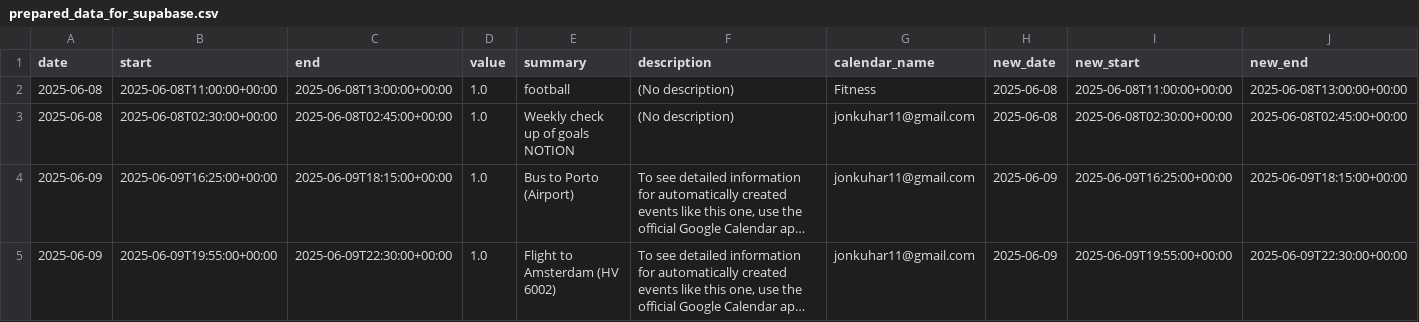
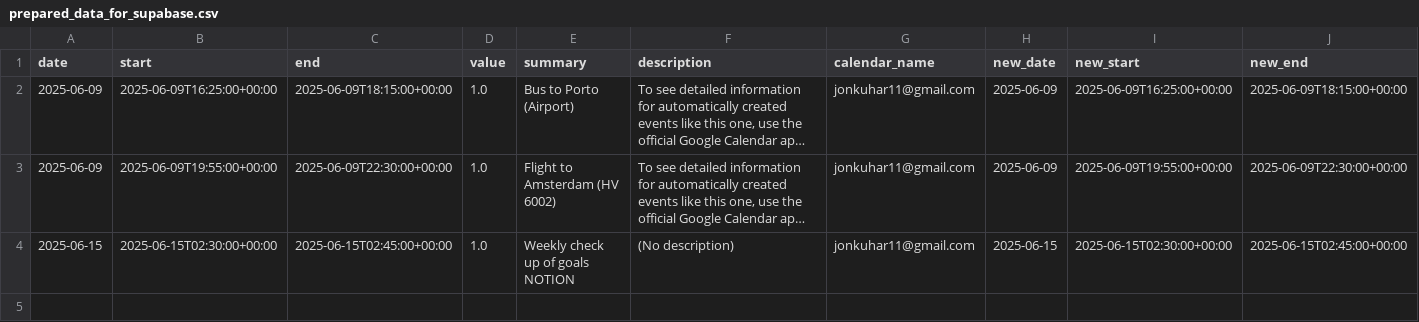
Before and after one commit to hajkuron/notion-githubchart, a CSV file: data/prepared_data_for_supabase.csv, drawn as a sheet; only a part is shown; long unchanged cells end in …; removed rows and columns are numbered as before the commit, all else as after; rows hold the shown columns only; the diff names each change by its address in the sheet, - before the commit and + after, or states it on an @@ line.

```diff
--- a/data/prepared_data_for_supabase.csv
+++ b/data/prepared_data_for_supabase.csv
-row 2: 2025-06-08 | 2025-06-08T11:00:00+00:00 | 2025-06-08T13:00:00+00:00 | 1.0 | football | (No description) | Fitness | 2025-06-08 | 2025-06-08T11:00:00+00:00 | 2025-06-08T13:00:00+00:00
-row 3: 2025-06-08 | 2025-06-08T02:30:00+00:00 | 2025-06-08T02:45:00+00:00 | 1.0 | Weekly check up of goals NOTION | (No description) | jonkuhar11@gmail.com | 2025-06-08 | 2025-06-08T02:30:00+00:00 | 2025-06-08T02:45:00+00:00
+row 4: 2025-06-15 | 2025-06-15T02:30:00+00:00 | 2025-06-15T02:45:00+00:00 | 1.0 | Weekly check up of goals NOTION | (No description) | jonkuhar11@gmail.com | 2025-06-15 | 2025-06-15T02:30:00+00:00 | 2025-06-15T02:45:00+00:00
```
Also changed, not shown: 6 other files.
